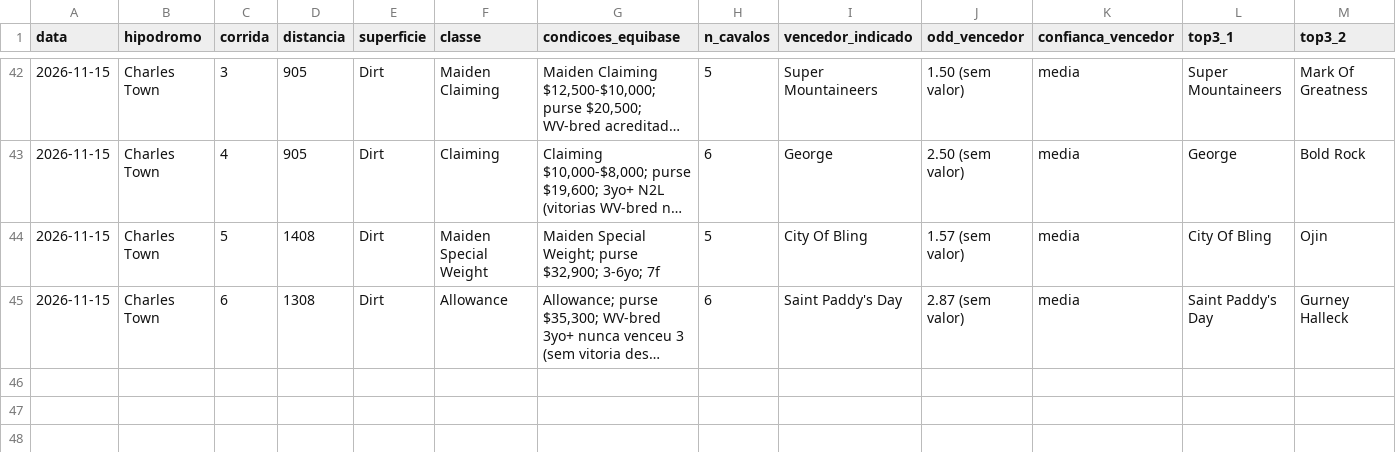
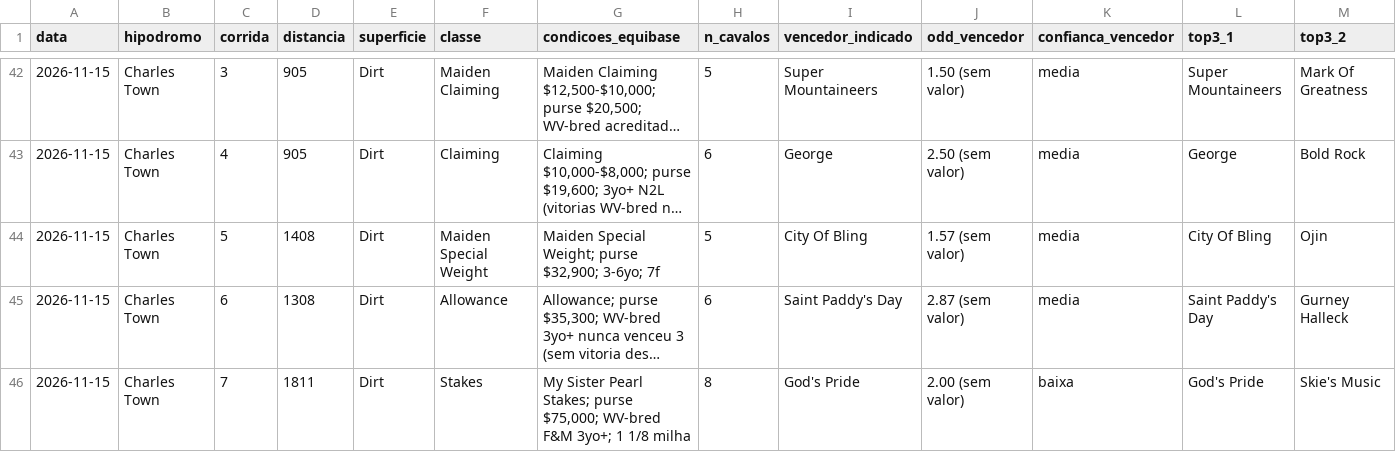
Before and after one commit to vidadeinvestidoresportivo/Analista-Cavalos-2, a CSV file: analista/planilha-acompanhamento.csv, drawn as a sheet; only a part is shown, gaps mark what is left out; long unchanged cells end in …; rows hold the shown columns only; the diff names each change by its address in the sheet, - before the commit and + after, or states it on an @@ line.

```diff
--- a/analista/planilha-acompanhamento.csv
+++ b/analista/planilha-acompanhamento.csv
+row 46: 2026-11-15 | Charles Town | 7 | 1811 | Dirt | Stakes | My Sister Pearl Stakes; purse $75,000; WV-bred F&M 3yo+; 1 1/8 milha | 8 | God's Pride | 2.00 (sem valor) | baixa | God's Pride | Skie's Music
```
